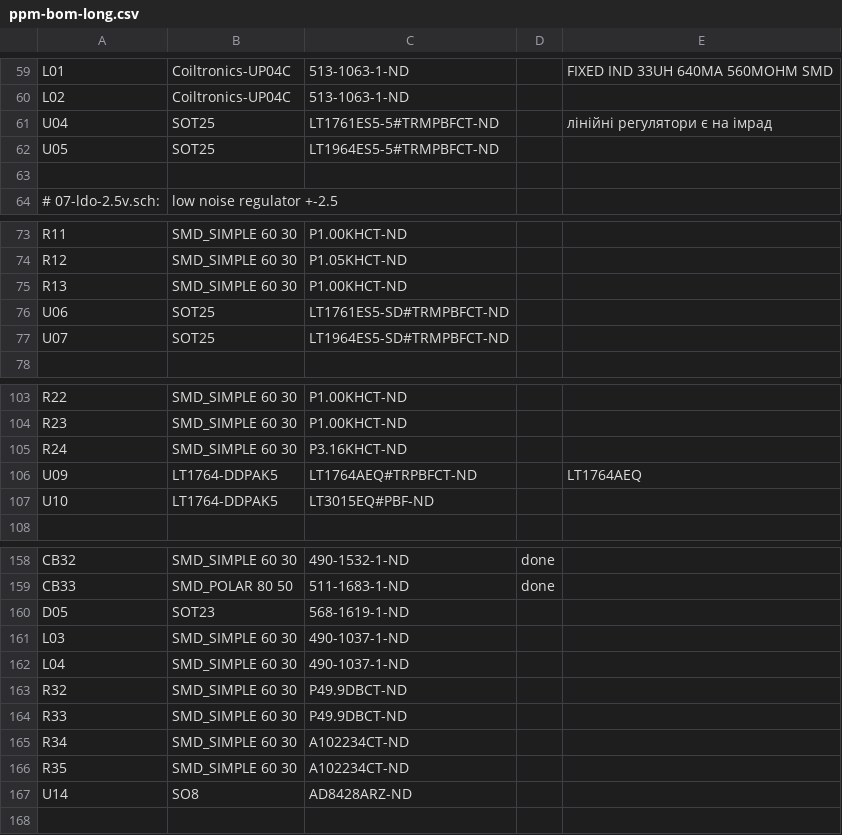
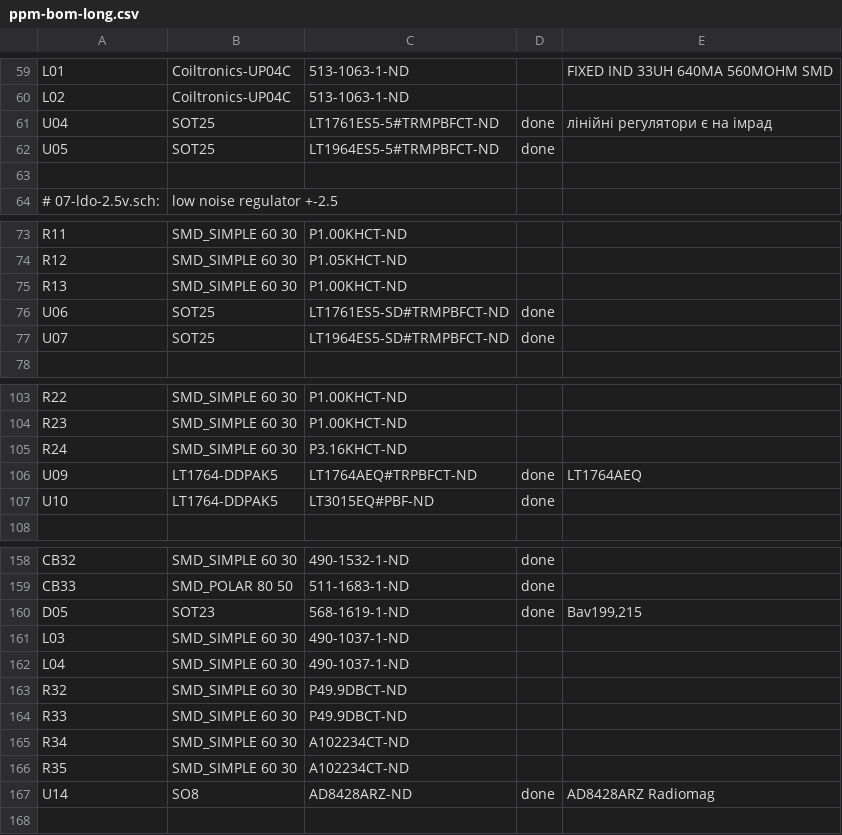
Before and after one commit to popikeyshen/all, a CSV file: electronics/pyppm/ppm-bom-long.csv, drawn as a sheet; only a part is shown, gaps mark what is left out; the diff covers the shown part only.

```diff
--- a/electronics/pyppm/ppm-bom-long.csv
+++ b/electronics/pyppm/ppm-bom-long.csv
@@ -60,4 +60,4 @@ L01,Coiltronics-UP04C,513-1063-1-ND,,FIXED IND 33UH 640MA 560MOHM SMD
 L02,Coiltronics-UP04C,513-1063-1-ND,,
-U04,SOT25,LT1761ES5-5#TRMPBFCT-ND,,лінійні регулятори є на імрад
-U05,SOT25,LT1964ES5-5#TRMPBFCT-ND,,
+U04,SOT25,LT1761ES5-5#TRMPBFCT-ND,done,лінійні регулятори є на імрад
+U05,SOT25,LT1964ES5-5#TRMPBFCT-ND,done,
 ,,,,
@@ -75,4 +75,4 @@ R12,SMD_SIMPLE 60 30,P1.05KHCT-ND,,
 R13,SMD_SIMPLE 60 30,P1.00KHCT-ND,,
-U06,SOT25,LT1761ES5-SD#TRMPBFCT-ND,,
-U07,SOT25,LT1964ES5-SD#TRMPBFCT-ND,,
+U06,SOT25,LT1761ES5-SD#TRMPBFCT-ND,done,
+U07,SOT25,LT1964ES5-SD#TRMPBFCT-ND,done,
 ,,,,
@@ -105,4 +105,4 @@ R23,SMD_SIMPLE 60 30,P1.00KHCT-ND,,
 R24,SMD_SIMPLE 60 30,P3.16KHCT-ND,,
-U09,LT1764-DDPAK5,LT1764AEQ#TRPBFCT-ND,,LT1764AEQ
-U10,LT1764-DDPAK5,LT3015EQ#PBF-ND,,
+U09,LT1764-DDPAK5,LT1764AEQ#TRPBFCT-ND,done,LT1764AEQ
+U10,LT1764-DDPAK5,LT3015EQ#PBF-ND,done,
 ,,,,
@@ -159,3 +159,3 @@ CB32,SMD_SIMPLE 60 30,490-1532-1-ND,done,
 CB33,SMD_POLAR 80 50,511-1683-1-ND,done,
-D05,SOT23,568-1619-1-ND,,
+D05,SOT23,568-1619-1-ND,done,"Bav199,215"
 L03,SMD_SIMPLE 60 30,490-1037-1-ND,,
@@ -166,3 +166,3 @@ R34,SMD_SIMPLE 60 30,A102234CT-ND,,
 R35,SMD_SIMPLE 60 30,A102234CT-ND,,
-U14,SO8,AD8428ARZ-ND,,
+U14,SO8,AD8428ARZ-ND,done,AD8428ARZ Radiomag
 ,,,,
```
Also changed, not shown: 28 edited cells elsewhere in this file, 3 other files.
